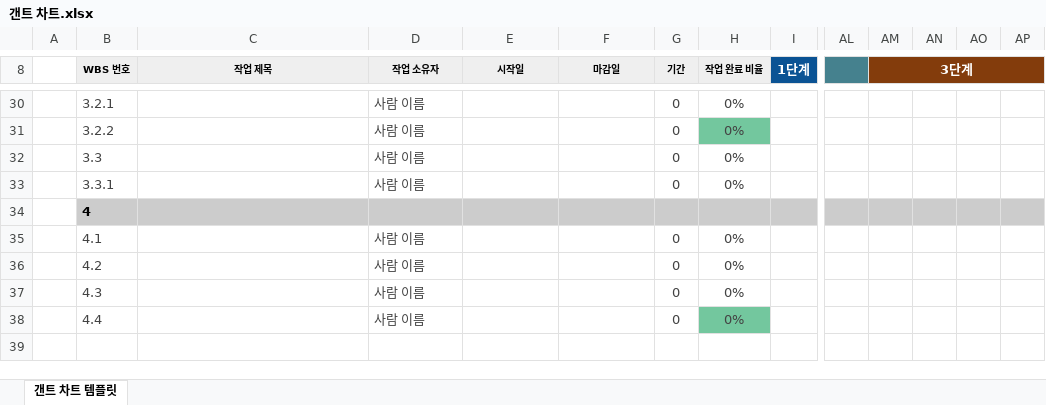
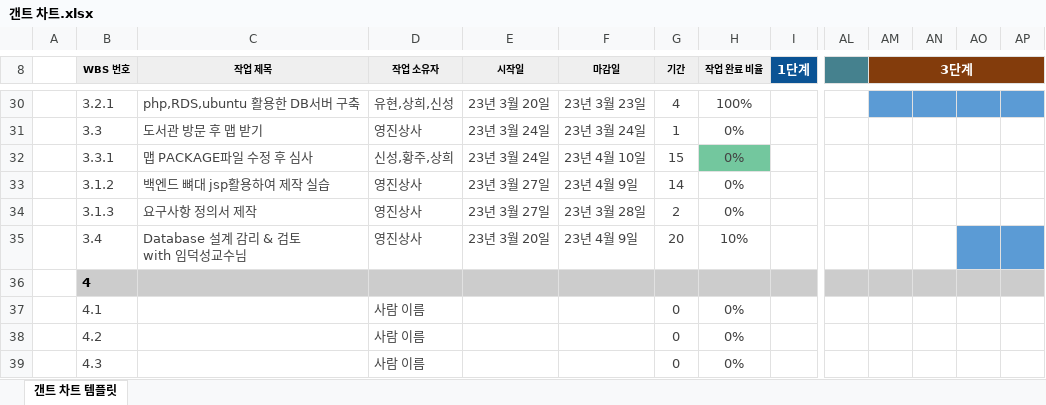
Before and after one commit to Ethereummom/2WDA_YJSangSa_CapstoneDesign, an Excel workbook: 일정/갠트 차트.xlsx, sheet 갠트 차트 템플릿, drawn as a sheet; only a part is shown, gaps mark what is left out; the shorter side is filled out with more unchanged rows; values as stored, in another font and other column widths than the file's, no borders; conditional formats not drawn; removed rows and columns are numbered as before the commit, all else as after; rows hold the shown columns only; ↵ is a line break in a cell; the diff covers the shown part only; the diff names each change by its address in the sheet, - before the commit and + after, or states it on an @@ line.

```diff
--- a/일정/갠트 차트.xlsx (sheet 갠트 차트 템플릿)
+++ b/일정/갠트 차트.xlsx (sheet 갠트 차트 템플릿)
-C30 (작업 제목): (empty)
+C30 (작업 제목): php,RDS,ubuntu 활용한 DB서버 구축
-D30 (작업 소유자): 사람 이름
+D30 (작업 소유자): 유현,상희,신성
-E30 (시작일): (empty)
+E30 (시작일): 23년 3월 20일
-F30 (마감일): (empty)
+F30 (마감일): 23년 3월 23일
-G30 (기간): 0
+G30 (기간): 4
-H30 (작업 완료 비율): 0%
+H30 (작업 완료 비율): 100%
-AM30:AP30 fill: none
+AM30:AP30 fill: #5B9BD5
-row 31:  | 3.2.2 |  | 사람 이름 |  |  | 0 | 0%
-C31 (작업 제목): (empty)
+C31 (작업 제목): 도서관 방문 후 맵 받기
-D31 (작업 소유자): 사람 이름
+D31 (작업 소유자): 영진상사
-E31:E32 (시작일): (empty)
+E31:E32 (시작일): 23년 3월 24일
-F31 (마감일): (empty)
+F31 (마감일): 23년 3월 24일
-G31 (기간): 0
+G31 (기간): 1
-C32 (작업 제목): (empty)
+C32 (작업 제목): 맵 PACKAGE파일 수정 후 심사
-D32 (작업 소유자): 사람 이름
+D32 (작업 소유자): 신성,황주,상희
-F32 (마감일): (empty)
+F32 (마감일): 23년 4월 10일
-G32 (기간): 0
+G32 (기간): 15
-H32 fill: none
+H32 fill: #73C79E
+row 33:  | 3.1.2 | 백엔드 뼈대 jsp활용하여 제작 실습 | 영진상사 | 23년 3월 27일 | 23년 4월 9일 | 14 | 0%
+row 34:  | 3.1.3 | 요구사항 정의서 제작 | 영진상사 | 23년 3월 27일 | 23년 3월 28일 | 2 | 0%
+row 35:  | 3.4 | Database 설계 감리 & 검토 ↵ with 임덕성교수님 | 영진상사 | 23년 3월 20일 | 23년 4월 9일 | 20 | 10%
```
Also changed, not shown: 23 edited cells and cell formats elsewhere in this sheet, 2 other files.
